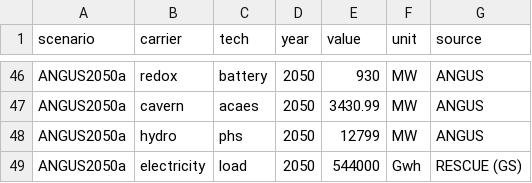
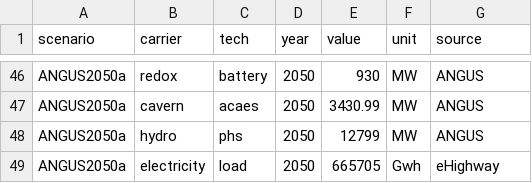
Before and after one commit to ZNES-datapackages/angus-input-data, a CSV file: capacities/german-electricity-system.csv, drawn as a sheet; only a part is shown, gaps mark what is left out.

Commit message:
Update scenarios

```diff
--- a/capacities/german-electricity-system.csv
+++ b/capacities/german-electricity-system.csv
@@ -48,2 +48,2 @@ ANGUS2050a,cavern,acaes,2050,3430.99,MW,ANGUS
 ANGUS2050a,hydro,phs,2050,12799,MW,ANGUS
-ANGUS2050a,electricity,load,2050,544000,Gwh,RESCUE (GS)
+ANGUS2050a,electricity,load,2050,665705,Gwh,eHighway
```
